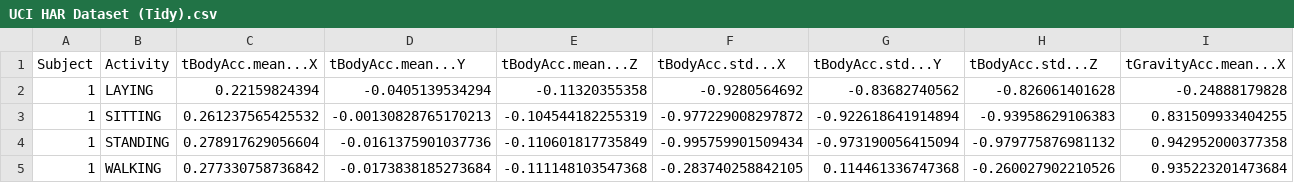
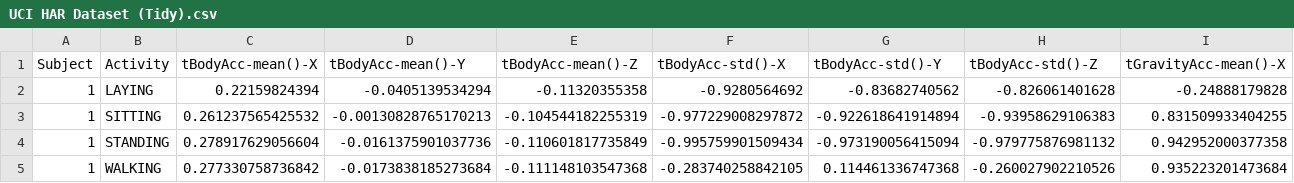
Before and after one commit to waingold/uci-har-tidy, a CSV file: UCI HAR Dataset (Tidy).csv, drawn as a sheet; only a part is shown; removed rows and columns are numbered as before the commit, all else as after; rows hold the shown columns only; the diff names each change by its address in the sheet, - before the commit and + after, or states it on an @@ line.

Commit message:
Remove TODO comments; clean up column names

```diff
--- a/UCI HAR Dataset (Tidy).csv
+++ b/UCI HAR Dataset (Tidy).csv
-row 1: Subject | Activity | tBodyAcc.mean...X | tBodyAcc.mean...Y | tBodyAcc.mean...Z | tBodyAcc.std...X | tBodyAcc.std...Y | tBodyAcc.std...Z | tGravityAcc.mean...X
+row 1: Subject | Activity | tBodyAcc-mean()-X | tBodyAcc-mean()-Y | tBodyAcc-mean()-Z | tBodyAcc-std()-X | tBodyAcc-std()-Y | tBodyAcc-std()-Z | tGravityAcc-mean()-X
```
Also changed, not shown: 1 other file.
